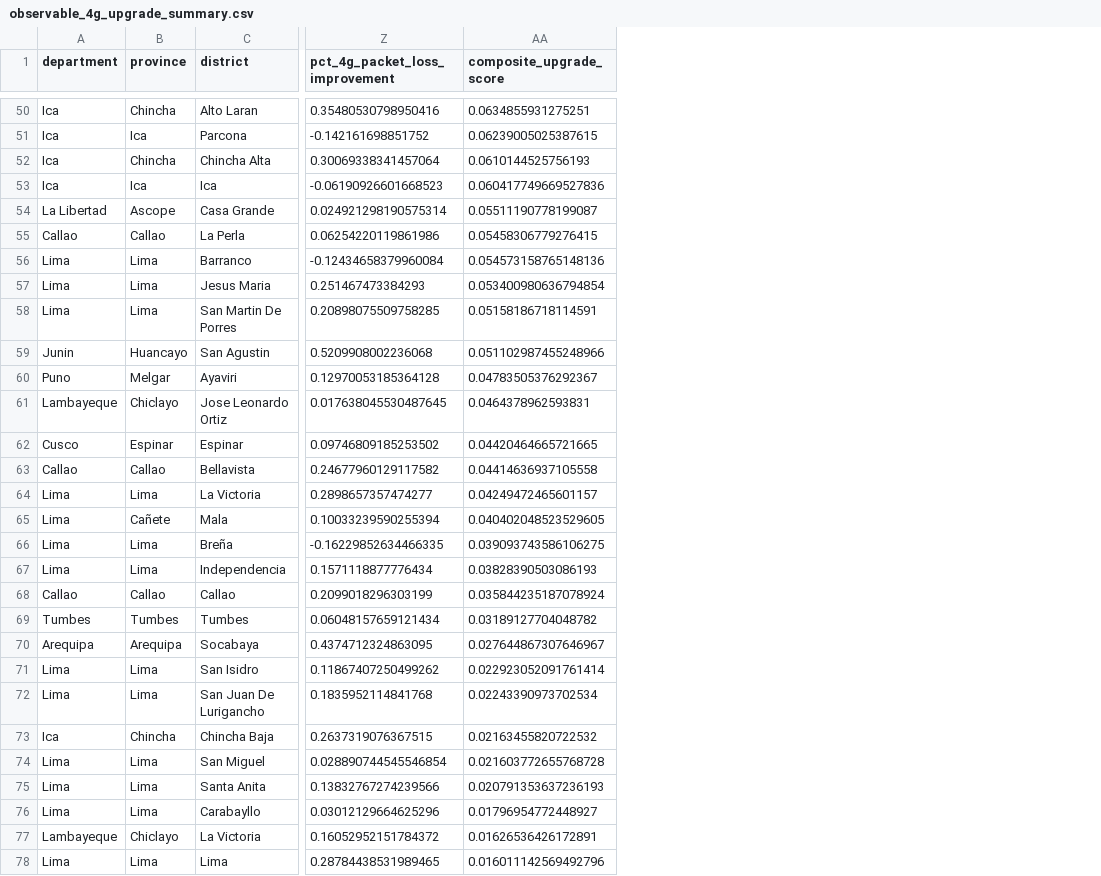
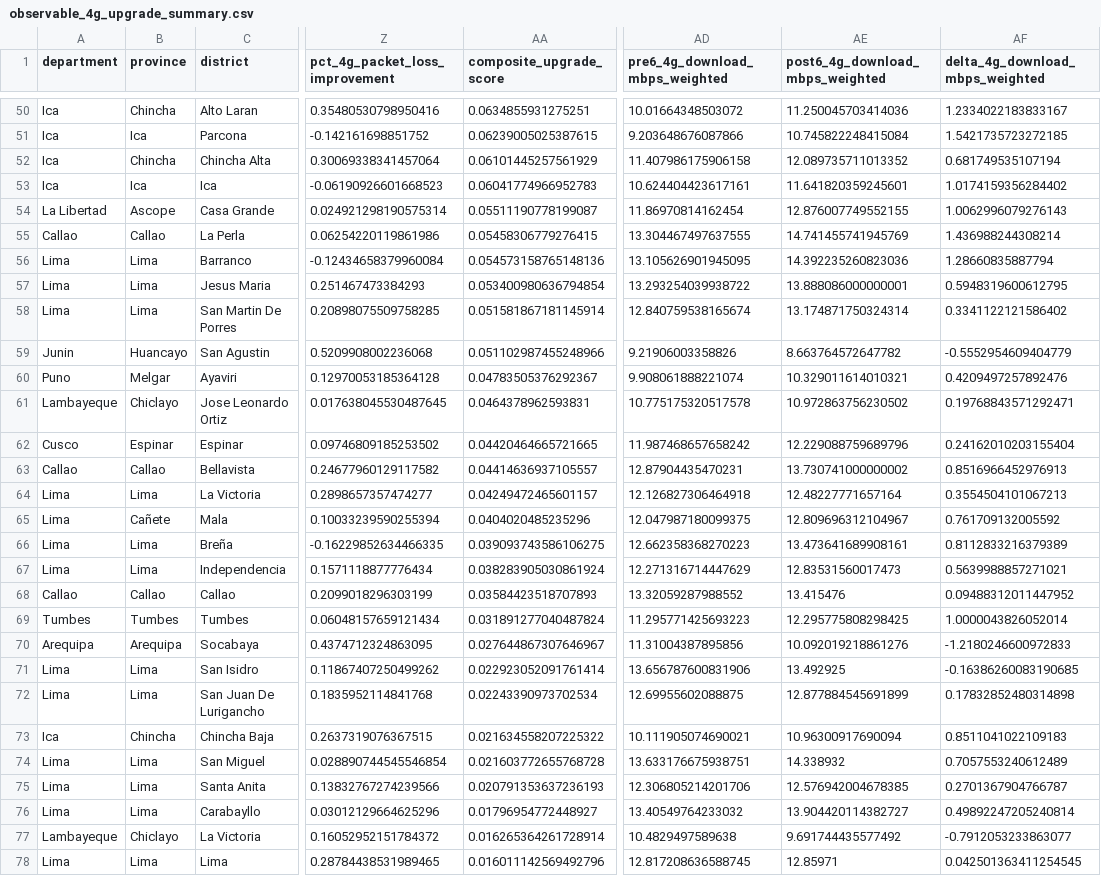
Before and after one commit to leibnihtz/osiptel-apagado-3g, a CSV file: outputs/observable/data/observable_4g_upgrade_summary.csv, drawn as a sheet; only a part is shown, gaps mark what is left out; the diff covers the shown part only; the diff names each change by its address in the sheet, - before the commit and + after, or states it on an @@ line.

```diff
--- a/outputs/observable/data/observable_4g_upgrade_summary.csv
+++ b/outputs/observable/data/observable_4g_upgrade_summary.csv
+column AD (pre6_4g_download_mbps_weighted), rows 50-78: 10.01664348503072 | 9.203648676087866 | 11.407986175906158 | 10.624404423617161 | 11.86970814162454 | 13.304467497637555 | 13.105626901945095 | 13.293254039938722 | 12.840759538165674 | 9.21906003358826 | 9.908061888221074 | 10.775175320517578 | 11.987468657658242 | 12.87904435470231 | 12.126827306464918 | 12.047987180099375 | 12.662358368270223 | 12.271316714447629 | 13.32059287988552 | 11.295771425693223 | 11.31004387895856 | 13.656787600831906 | 12.69955602088875 | 10.111905074690021 | 13.633176675938751 | 12.306805214201706 | 13.40549764233032 | 10.4829497589638 | 12.817208636588745
+column AE (post6_4g_download_mbps_weighted), rows 50-78: 11.250045703414036 | 10.745822248415084 | 12.089735711013352 | 11.641820359245601 | 12.876007749552155 | 14.741455741945769 | 14.392235260823036 | 13.888086000000001 | 13.174871750324314 | 8.663764572647782 | 10.329011614010321 | 10.972863756230502 | 12.229088759689796 | 13.730741000000002 | 12.48227771657164 | 12.809696312104967 | 13.473641689908161 | 12.83531560017473 | 13.415476 | 12.295775808298425 | 10.092019218861276 | 13.492925 | 12.877884545691899 | 10.96300917690094 | 14.338932 | 12.576942004678385 | 13.904420114382727 | 9.691744435577492 | 12.85971
+column AF (delta_4g_download_mbps_weighted), rows 50-78: 1.2334022183833167 | 1.5421735723272185 | 0.681749535107194 | 1.0174159356284402 | 1.0062996079276143 | 1.436988244308214 | 1.28660835887794 | 0.5948319600612795 | 0.3341122121586402 | -0.5552954609404779 | 0.4209497257892476 | 0.19768843571292471 | 0.24162010203155404 | 0.8516966452976913 | 0.3554504101067213 | 0.761709132005592 | 0.8112833216379389 | 0.5639988857271021 | 0.09488312011447952 | 1.0000043826052014 | -1.2180246600972833 | -0.16386260083190685 | 0.17832852480314898 | 0.8511041022109183 | 0.7057553240612489 | 0.2701367904766787 | 0.49892247205240814 | -0.7912053233863077 | 0.042501363411254545
-AA52 (composite_upgrade_score): 0.0610144525756193
+AA52 (composite_upgrade_score): 0.06101445257561929
-AA53 (composite_upgrade_score): 0.060417749669527836
+AA53 (composite_upgrade_score): 0.06041774966952783
-AA58 (composite_upgrade_score): 0.05158186718114591
+AA58 (composite_upgrade_score): 0.051581867181145914
-AA63 (composite_upgrade_score): 0.04414636937105558
+AA63 (composite_upgrade_score): 0.04414636937105557
-AA65 (composite_upgrade_score): 0.040402048523529605
+AA65 (composite_upgrade_score): 0.0404020485235296
-AA67 (composite_upgrade_score): 0.03828390503086193
+AA67 (composite_upgrade_score): 0.038283905030861924
-AA68 (composite_upgrade_score): 0.035844235187078924
+AA68 (composite_upgrade_score): 0.03584423518707893
-AA69 (composite_upgrade_score): 0.03189127704048782
+AA69 (composite_upgrade_score): 0.031891277040487824
-AA73 (composite_upgrade_score): 0.02163455820722532
+AA73 (composite_upgrade_score): 0.021634558207225322
-AA77 (composite_upgrade_score): 0.01626536426172891
+AA77 (composite_upgrade_score): 0.016265364261728914
```
Also changed, not shown: 2 added rows, 2 removed rows and 43 edited cells elsewhere in this file, outputs/observable/data/observable_4g_upgrade_summary_with_ubigeo.csv, 12 other files.
